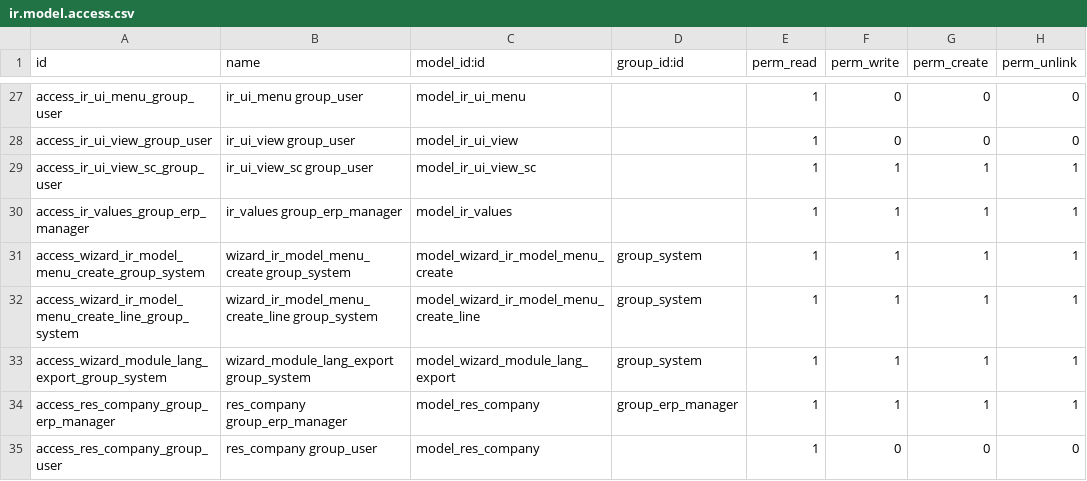
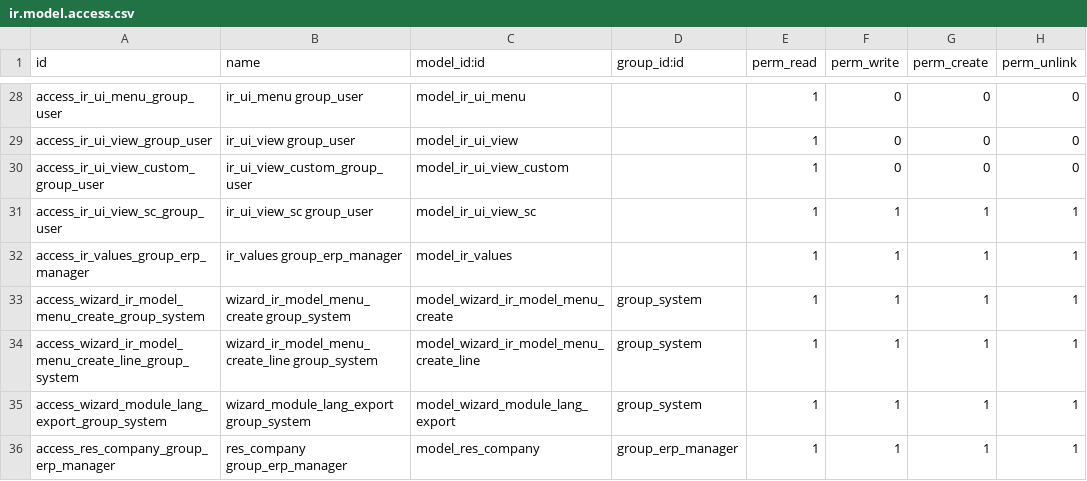
Before and after one commit to iw3hxn/server, a CSV file: bin/addons/base/ir.model.access.csv, drawn as a sheet; only a part is shown, gaps mark what is left out; the shorter side is filled out with more unchanged rows; the diff covers the shown part only.

Commit message:
fix and complete base access rights

```diff
--- a/bin/addons/base/ir.model.access.csv
+++ b/bin/addons/base/ir.model.access.csv
@@ -28,2 +29,3 @@ access_ir_ui_menu_group_user,"ir_ui_menu group_user",model_ir_ui_menu,,1,0,0,0
 access_ir_ui_view_group_user,"ir_ui_view group_user",model_ir_ui_view,,1,0,0,0
+access_ir_ui_view_custom_group_user,ir_ui_view_custom_group_user,model_ir_ui_view_custom,,1,0,0,0
 access_ir_ui_view_sc_group_user,"ir_ui_view_sc group_user",model_ir_ui_view_sc,,1,1,1,1
```
Also changed, not shown: 22 added rows elsewhere in this file, 2 other files.
